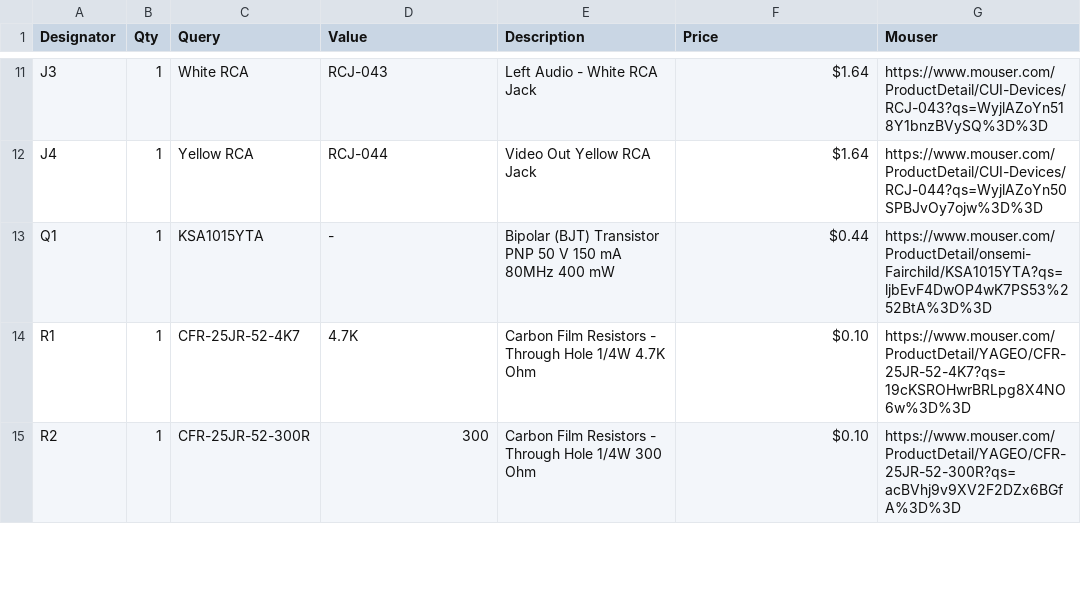
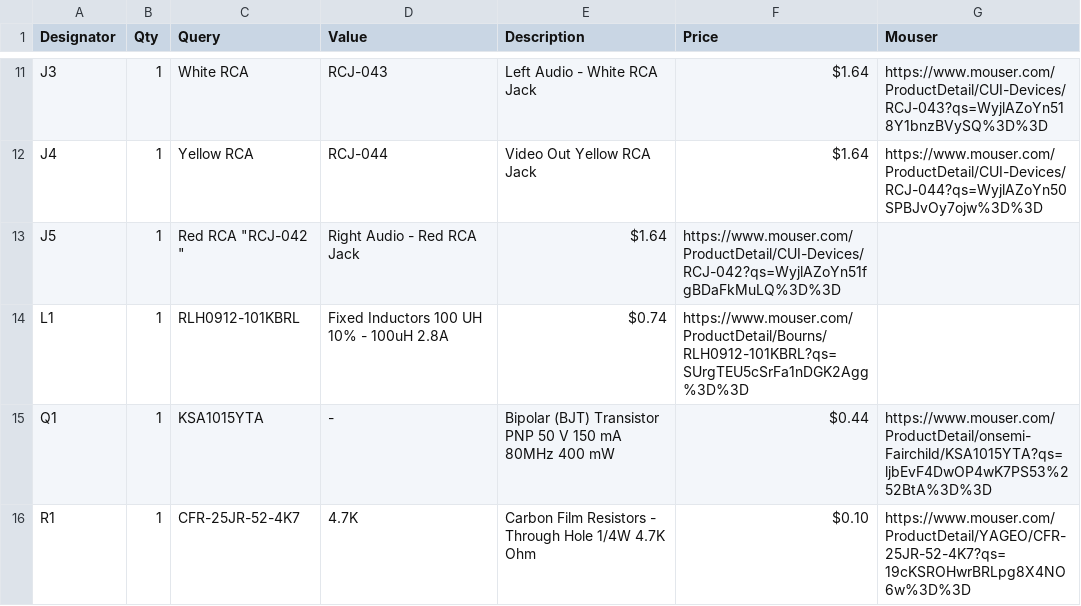
Before and after one commit to ShawMerlin/NES-Power-Module-Redesign, a CSV file: Classic RCA DIY THT Edition/DOCS_BOM_NES_PowerBoard_THT_Classic_RCA_V1.3.csv, drawn as a sheet; only a part is shown, gaps mark what is left out; the shorter side is filled out with more unchanged rows.

Commit message:
Update DOCS_BOM_NES_PowerBoard_THT_Classic_RCA_V1.3.csv

```diff
--- a/Classic RCA DIY THT Edition/DOCS_BOM_NES_PowerBoard_THT_Classic_RCA_V1.3.csv
+++ b/Classic RCA DIY THT Edition/DOCS_BOM_NES_PowerBoard_THT_Classic_RCA_V1.3.csv
@@ -12,2 +12,4 @@ J3,1,White RCA,"RCJ-043	",Left Audio - White RCA Jack, $1.64 ,https://www.mouser
 J4,1,Yellow RCA,"RCJ-044	",Video Out Yellow RCA Jack, $1.64 ,https://www.mouser.com/ProductDetail/CUI-Devices/RCJ-044?qs=WyjlAZoYn50SPBJvOy7ojw%3D%3D
+J5,1,Red RCA "RCJ-042	",Right Audio - Red RCA Jack, $1.64 ,https://www.mouser.com/ProductDetail/CUI-Devices/RCJ-042?qs=WyjlAZoYn51fgBDaFkMuLQ%3D%3D
+L1,1,RLH0912-101KBRL,Fixed Inductors 100 UH 10% - 100uH 2.8A, $0.74 ,https://www.mouser.com/ProductDetail/Bourns/RLH0912-101KBRL?qs=SUrgTEU5cSrFa1nDGK2Agg%3D%3D
 Q1,1,KSA1015YTA,-,"Bipolar (BJT) Transistor PNP 50 V 150 mA 80MHz 400 mW	", $0.44 ,https://www.mouser.com/ProductDetail/onsemi-Fairchild/KSA1015YTA?qs=ljbEvF4DwOP4wK7PS53%252BtA%3D%3D
```
